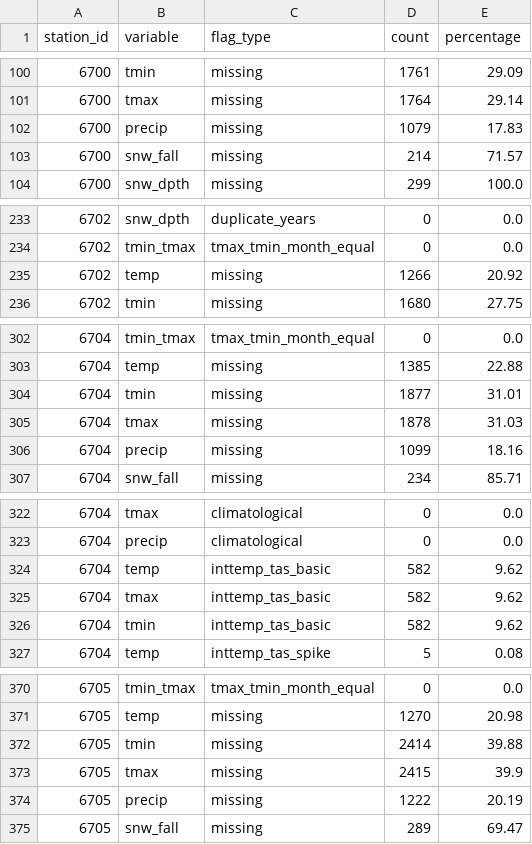
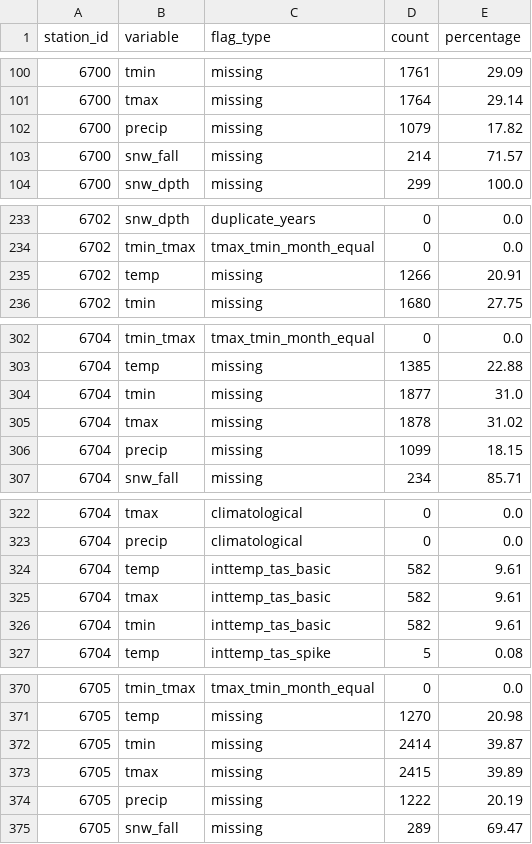
Before and after one commit to pacificclimate/crmprtd, a CSV file: Quanlity_Control/pipeline/network_19/outfile/3.flag_summary.csv, drawn as a sheet; only a part is shown, gaps mark what is left out; the diff covers the shown part only.

```diff
--- a/Quanlity_Control/pipeline/network_19/outfile/3.flag_summary.csv
+++ b/Quanlity_Control/pipeline/network_19/outfile/3.flag_summary.csv
@@ -101,3 +101,3 @@ station_id,variable,flag_type,count,percentage
 6700,tmax,missing,1764,29.14
-6700,precip,missing,1079,17.83
+6700,precip,missing,1079,17.82
 6700,snw_fall,missing,214,71.57
@@ -234,3 +234,3 @@ station_id,variable,flag_type,count,percentage
 6702,tmin_tmax,tmax_tmin_month_equal,0,0.0
-6702,temp,missing,1266,20.92
+6702,temp,missing,1266,20.91
 6702,tmin,missing,1680,27.75
@@ -303,5 +303,5 @@ station_id,variable,flag_type,count,percentage
 6704,temp,missing,1385,22.88
-6704,tmin,missing,1877,31.01
-6704,tmax,missing,1878,31.03
-6704,precip,missing,1099,18.16
+6704,tmin,missing,1877,31.0
+6704,tmax,missing,1878,31.02
+6704,precip,missing,1099,18.15
 6704,snw_fall,missing,234,85.71
@@ -323,5 +323,5 @@ station_id,variable,flag_type,count,percentage
 6704,precip,climatological,0,0.0
-6704,temp,inttemp_tas_basic,582,9.62
-6704,tmax,inttemp_tas_basic,582,9.62
-6704,tmin,inttemp_tas_basic,582,9.62
+6704,temp,inttemp_tas_basic,582,9.61
+6704,tmax,inttemp_tas_basic,582,9.61
+6704,tmin,inttemp_tas_basic,582,9.61
 6704,temp,inttemp_tas_spike,5,0.08
@@ -371,4 +371,4 @@ station_id,variable,flag_type,count,percentage
 6705,temp,missing,1270,20.98
-6705,tmin,missing,2414,39.88
-6705,tmax,missing,2415,39.9
+6705,tmin,missing,2414,39.87
+6705,tmax,missing,2415,39.89
 6705,precip,missing,1222,20.19
```
Also changed, not shown: 3 edited cells elsewhere in this file, Quanlity_Control/pipeline/network_19/outfile/4.station_evaluation_summary.csv, Quanlity_Control/pipeline/network_2/outfile/3.flag_summary.csv, 35 other files.
